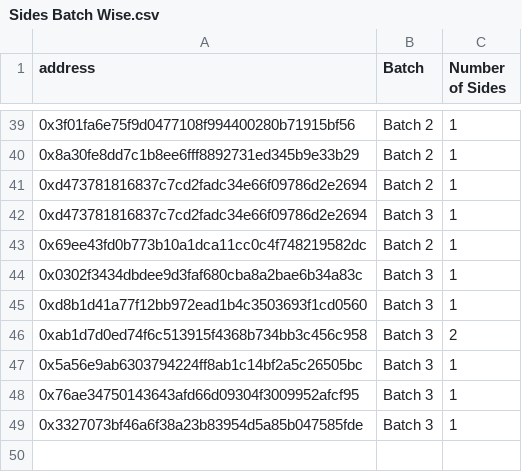
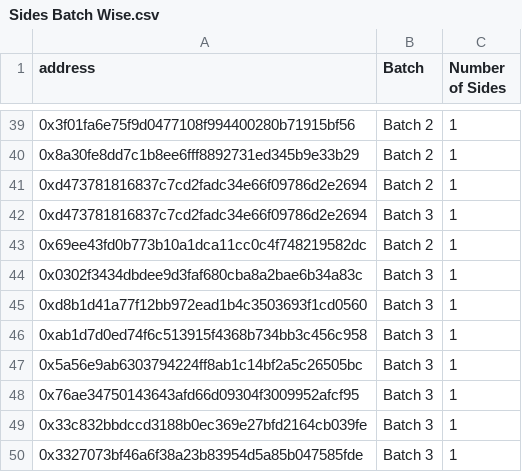
Before and after one commit to ALMIGHTYABE/FTM-Corgis-Tracker, a CSV file: data/Sides Batch Wise.csv, drawn as a sheet; only a part is shown, gaps mark what is left out.

```diff
--- a/data/Sides Batch Wise.csv
+++ b/data/Sides Batch Wise.csv
@@ -45,5 +45,6 @@ address,Batch,Number of Sides
 0xd8b1d41a77f12bb972ead1b4c3503693f1cd0560,Batch 3,1
-0xab1d7d0ed74f6c513915f4368b734bb3c456c958,Batch 3,2
+0xab1d7d0ed74f6c513915f4368b734bb3c456c958,Batch 3,1
 0x5a56e9ab6303794224ff8ab1c14bf2a5c26505bc,Batch 3,1
 0x76ae34750143643afd66d09304f3009952afcf95,Batch 3,1
+0x33c832bbdccd3188b0ec369e27bfd2164cb039fe,Batch 3,1
 0x3327073bf46a6f38a23b83954d5a85b047585fde,Batch 3,1
```
Also changed, not shown: data/Address List.csv, data/Tickets Address Wise.csv, 1 other file.
